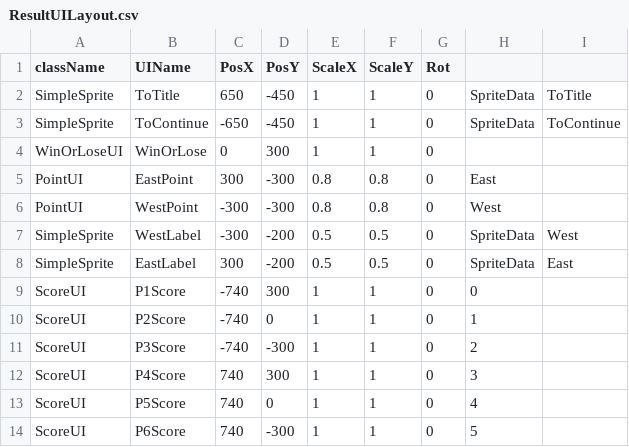
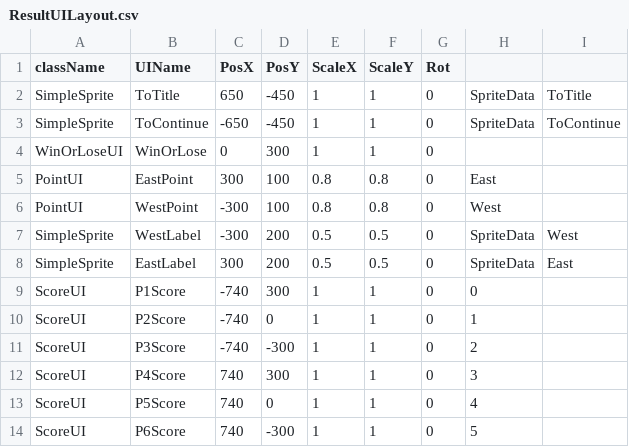
Before and after one commit to Maru40/HideRecovery, a CSV file: HideRecovery/media/MapDatas/ResultUILayout.csv, drawn as a sheet.

Commit message:
リザルトの各チームのポイントの表示位置を変更した

```diff
--- a/HideRecovery/media/MapDatas/ResultUILayout.csv
+++ b/HideRecovery/media/MapDatas/ResultUILayout.csv
@@ -4,6 +4,6 @@ SimpleSprite,ToContinue,-650,-450,1,1,0,SpriteData,ToContinue
 WinOrLoseUI,WinOrLose,0,300,1,1,0,,
-PointUI,EastPoint,300,-300,0.8,0.8,0,East,
-PointUI,WestPoint,-300,-300,0.8,0.8,0,West,
-SimpleSprite,WestLabel,-300,-200,0.5,0.5,0,SpriteData,West
-SimpleSprite,EastLabel,300,-200,0.5,0.5,0,SpriteData,East
+PointUI,EastPoint,300,100,0.8,0.8,0,East,
+PointUI,WestPoint,-300,100,0.8,0.8,0,West,
+SimpleSprite,WestLabel,-300,200,0.5,0.5,0,SpriteData,West
+SimpleSprite,EastLabel,300,200,0.5,0.5,0,SpriteData,East
 ScoreUI,P1Score,-740,300,1,1,0,0,
```
